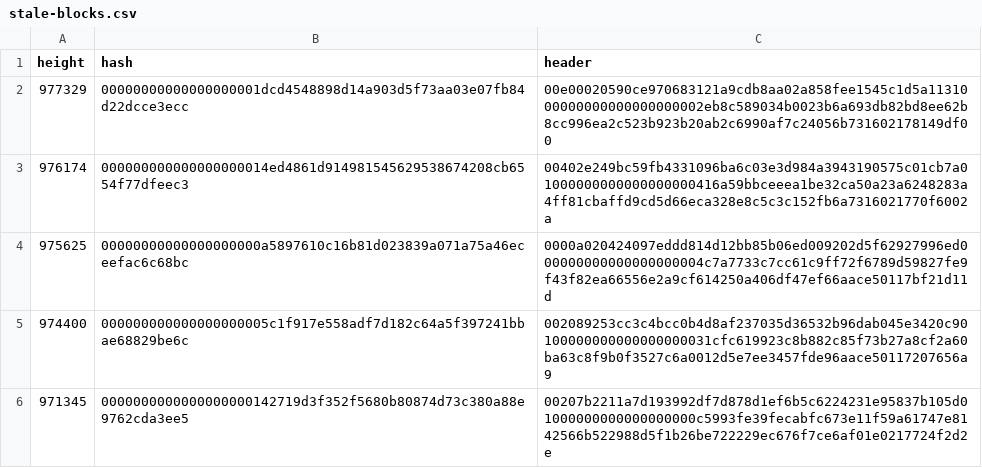
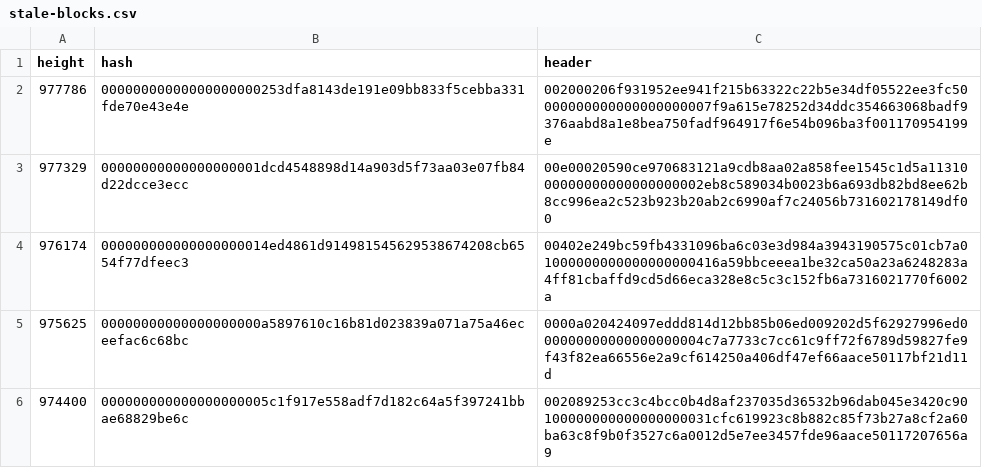
Before and after one commit to bitcoin-data/stale-blocks, a CSV file: stale-blocks.csv, drawn as a sheet; only a part is shown; the shorter side is filled out with more unchanged rows; the diff names each change by its address in the sheet, - before the commit and + after, or states it on an @@ line.

```diff
--- a/stale-blocks.csv
+++ b/stale-blocks.csv
+row 2: 977786 | 00000000000000000000253dfa8143de191e09bb833f5cebba331fde70e43e4e | 002000206f931952ee941f215b63322c22b5e34df05522ee3fc50000000000000000000007f9a615e78252d34ddc354663068badf9376aabd8a1e8bea750fadf964917f6e54b096ba3f001170954199e
```
Also changed, not shown: 1 other file.
